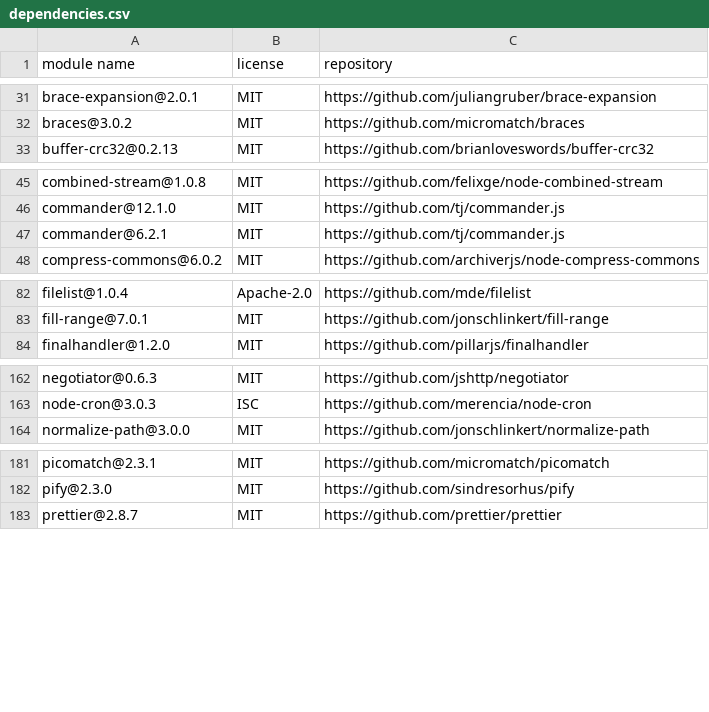
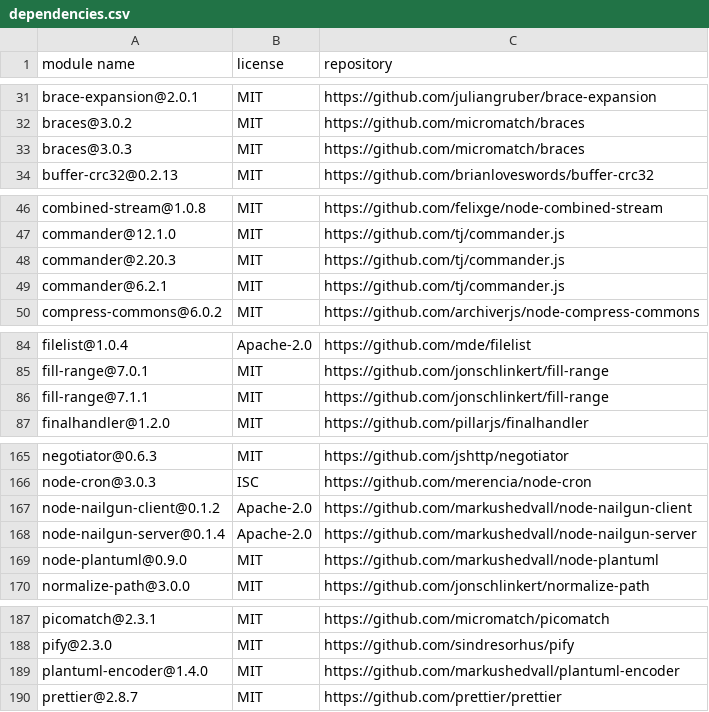
Before and after one commit to OpenTOSCA/opentosca-vintner, a CSV file: docs/docs/assets/documents/dependencies.csv, drawn as a sheet; only a part is shown, gaps mark what is left out; the diff covers the shown part only; the diff names each change by its address in the sheet, - before the commit and + after, or states it on an @@ line.

```diff
--- a/docs/docs/assets/documents/dependencies.csv
+++ b/docs/docs/assets/documents/dependencies.csv
+row 33: braces@3.0.3 | MIT | https://github.com/micromatch/braces
+row 48: commander@2.20.3 | MIT | https://github.com/tj/commander.js
+row 86: fill-range@7.1.1 | MIT | https://github.com/jonschlinkert/fill-range
+row 167: node-nailgun-client@0.1.2 | Apache-2.0 | https://github.com/markushedvall/node-nailgun-client
+row 168: node-nailgun-server@0.1.4 | Apache-2.0 | https://github.com/markushedvall/node-nailgun-server
+row 169: node-plantuml@0.9.0 | MIT | https://github.com/markushedvall/node-plantuml
+row 189: plantuml-encoder@1.4.0 | MIT | https://github.com/markushedvall/plantuml-encoder
```
Also changed, not shown: 1 edited cell elsewhere in this file, 3 other files.
